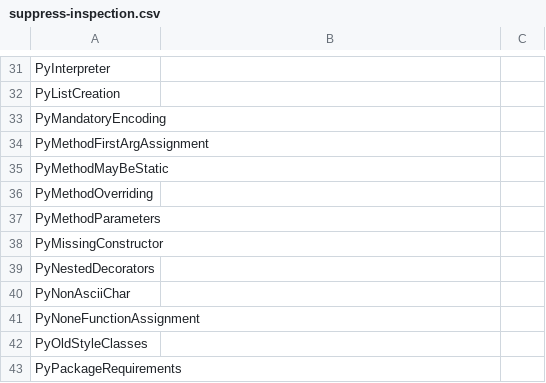
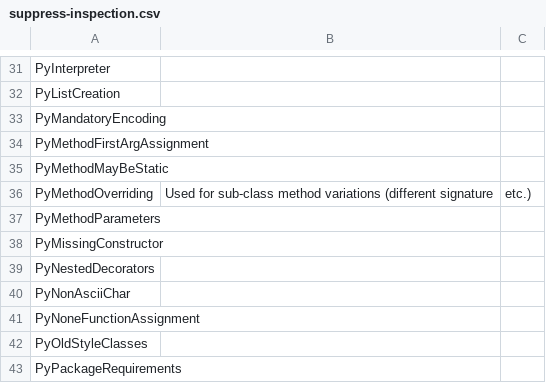
Before and after one commit to whitews/pycharm-inspection-suppression-list, a CSV file: suppress-inspection.csv, drawn as a sheet; only a part is shown, gaps mark what is left out.

Commit message:
description for PyMethodOverriding

```diff
--- a/suppress-inspection.csv
+++ b/suppress-inspection.csv
@@ -35,3 +35,3 @@ PyMethodFirstArgAssignment,
 PyMethodMayBeStatic,
-PyMethodOverriding,
+PyMethodOverriding, Used for sub-class method variations (different signature, etc.)
 PyMethodParameters,
```
